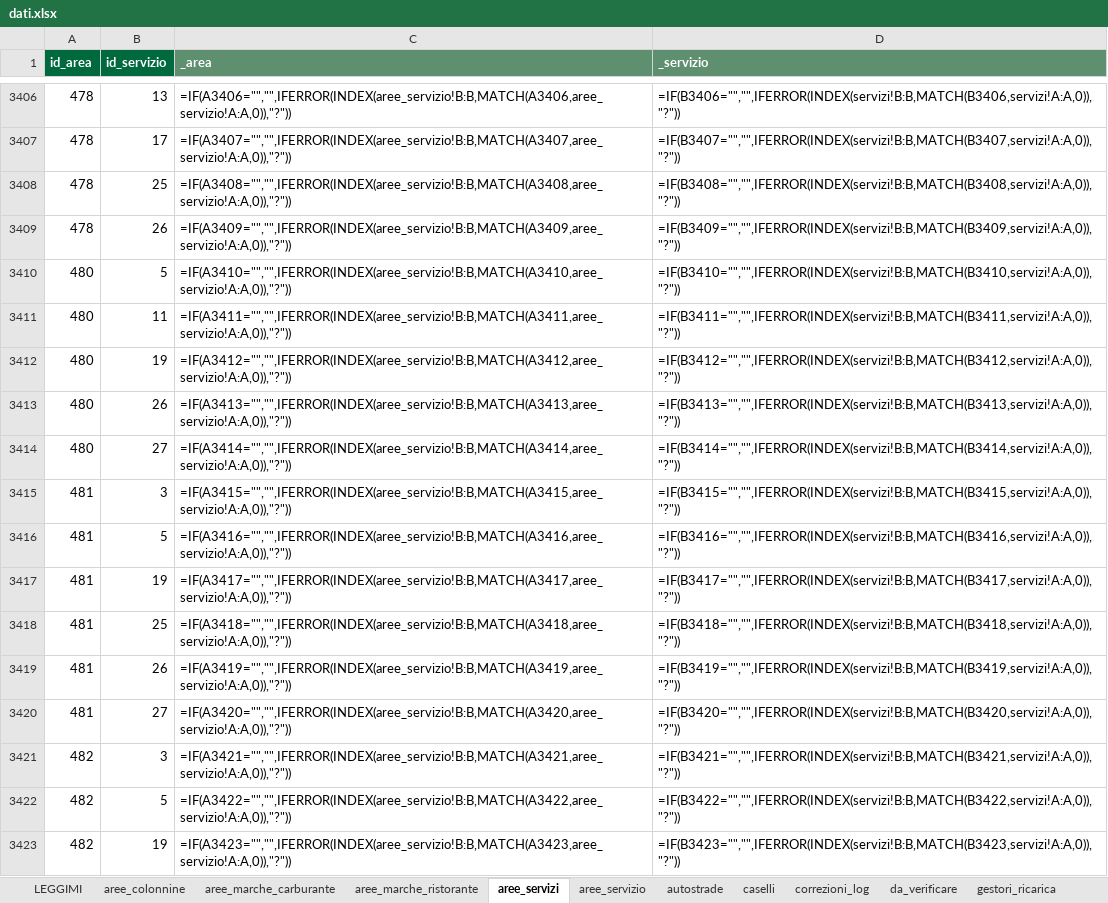
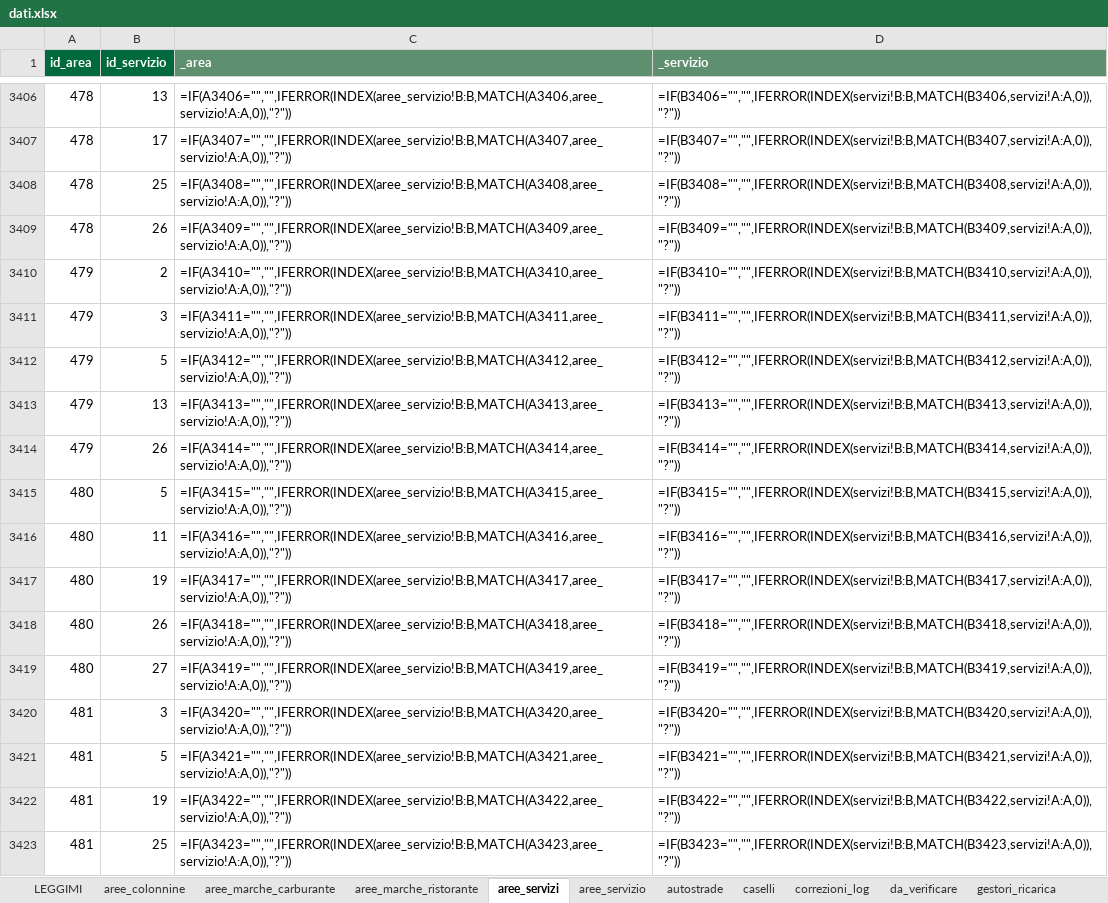
Before and after one commit to csantacroce/iviaggi-dati, an Excel workbook: source/dati.xlsx, sheet aree_servizi, drawn as a sheet; only a part is shown, gaps mark what is left out; values as stored, in another font and other column widths than the file's, no borders; formulas without a stored value are shown as written; the diff covers the shown part only; the diff names each change by its address in the sheet, - before the commit and + after, or states it on an @@ line.

```diff
--- a/source/dati.xlsx (sheet aree_servizi)
+++ b/source/dati.xlsx (sheet aree_servizi)
-A3410:A3414 (id_area): 480
+A3410:A3414 (id_area): 479
-B3410 (id_servizio): 5
+B3410 (id_servizio): 2
-B3411 (id_servizio): 11
+B3411 (id_servizio): 3
-B3412 (id_servizio): 19
+B3412 (id_servizio): 5
-B3413 (id_servizio): 26
+B3413 (id_servizio): 13
-B3414 (id_servizio): 27
+B3414 (id_servizio): 26
-A3415:A3419 (id_area): 481
+A3415:A3419 (id_area): 480
-B3415 (id_servizio): 3
+B3415 (id_servizio): 5
-B3416 (id_servizio): 5
+B3416 (id_servizio): 11
-B3418 (id_servizio): 25
+B3418 (id_servizio): 26
-B3419 (id_servizio): 26
+B3419 (id_servizio): 27
-B3420 (id_servizio): 27
+B3420 (id_servizio): 3
-A3421:A3423 (id_area): 482
+A3421:A3423 (id_area): 481
-B3421 (id_servizio): 3
+B3421 (id_servizio): 5
-B3422 (id_servizio): 5
+B3422 (id_servizio): 19
-B3423 (id_servizio): 19
+B3423 (id_servizio): 25
```
Also changed, not shown: 5 added rows and 90 edited cells elsewhere in this sheet, sheet correzioni_log, sheet aree_marche_ristorante, sheet aree_servizio, sheet autostrade, sheet da_verificare, sheet caselli, 1 more sheet, 4 other files.
